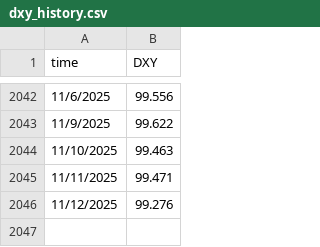
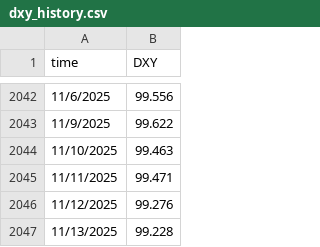
Before and after one commit to xitcrypto/xitcrypto-data, a CSV file: backend/data/dxy_history.csv, drawn as a sheet; only a part is shown, gaps mark what is left out.

```diff
--- a/backend/data/dxy_history.csv
+++ b/backend/data/dxy_history.csv
@@ -2046 +2046,2 @@ time,DXY
 11/12/2025,99.276
+11/13/2025,99.228
```
Also changed, not shown: backend/data/m2_history.csv, backend/data/mvrv_z_score_history.csv, 7 other files.
